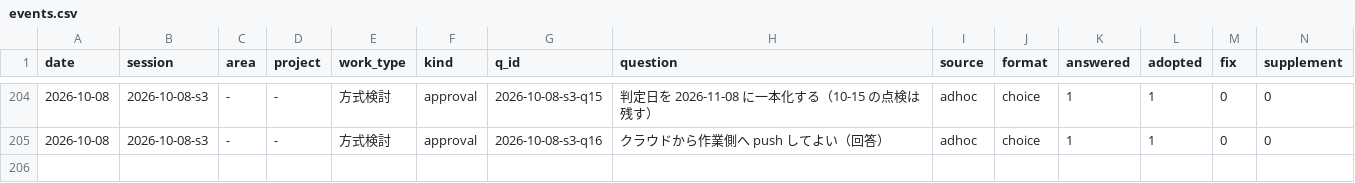
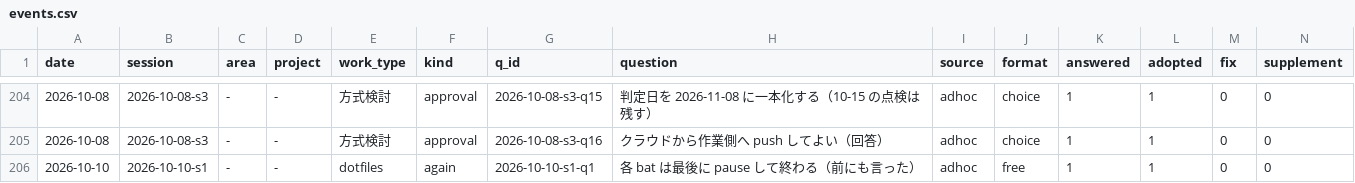
Before and after one commit to yuzucha16/worksample, a CSV file: docs/metrics/events.csv, drawn as a sheet; only a part is shown, gaps mark what is left out; rows hold the shown columns only; the diff names each change by its address in the sheet, - before the commit and + after, or states it on an @@ line.

Commit message:
[event] update current state

```diff
--- a/docs/metrics/events.csv
+++ b/docs/metrics/events.csv
+row 206: 2026-10-10 | 2026-10-10-s1 | - | - | dotfiles | again | 2026-10-10-s1-q1 | 各 bat は最後に pause して終わる（前にも言った） | adhoc | free | 1 | 1 | 0 | 0
```
